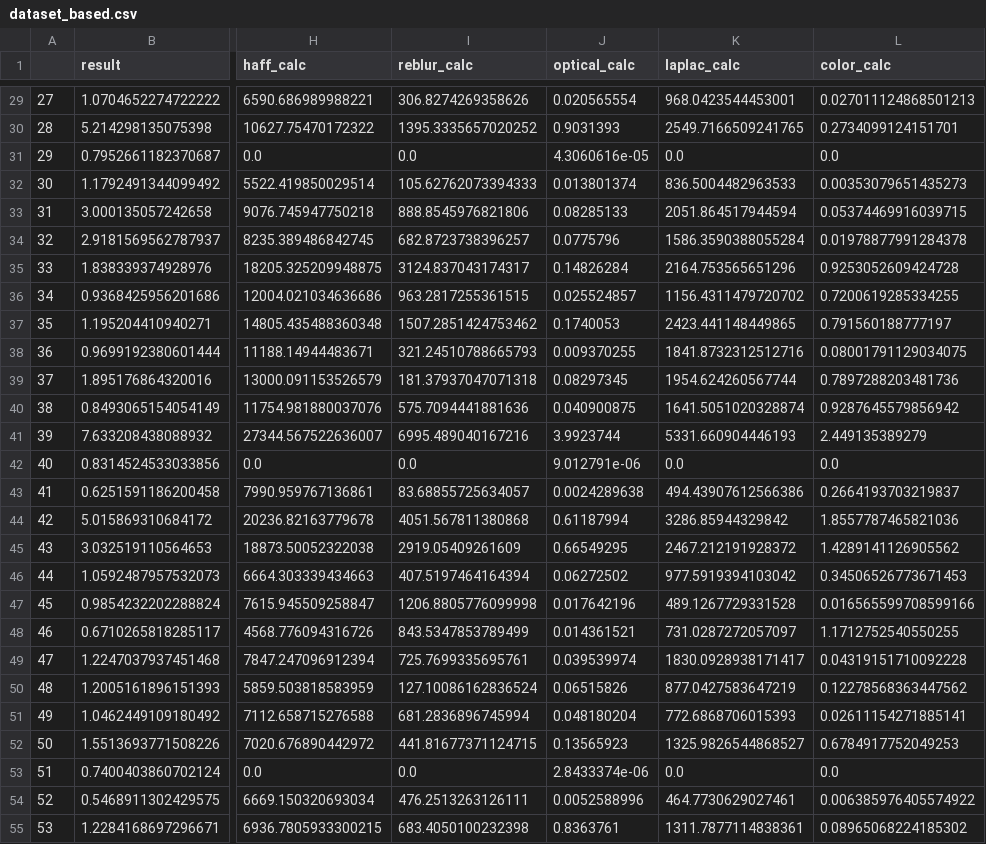
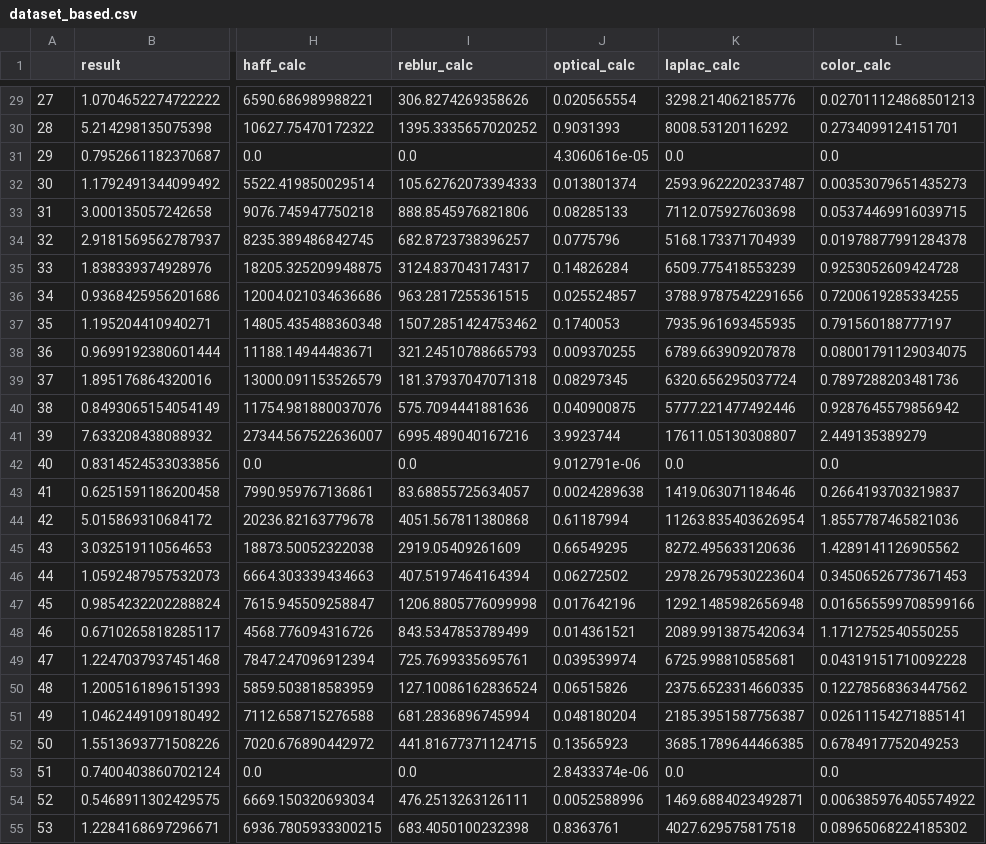
Before and after one commit to illaitar/based, a CSV file: dataset_based.csv, drawn as a sheet; only a part is shown, gaps mark what is left out; the diff covers the shown part only; the diff names each change by its address in the sheet, - before the commit and + after, or states it on an @@ line.

```diff
--- a/dataset_based.csv
+++ b/dataset_based.csv
-K29 (laplac_calc): 968.0423544453001
+K29 (laplac_calc): 3298.214062185776
-K30 (laplac_calc): 2549.7166509241765
+K30 (laplac_calc): 8008.53120116292
-K32 (laplac_calc): 836.5004482963533
+K32 (laplac_calc): 2593.9622202337487
-K33 (laplac_calc): 2051.864517944594
+K33 (laplac_calc): 7112.075927603698
-K34 (laplac_calc): 1586.3590388055284
+K34 (laplac_calc): 5168.173371704939
-K35 (laplac_calc): 2164.753565651296
+K35 (laplac_calc): 6509.775418553239
-K36 (laplac_calc): 1156.4311479720702
+K36 (laplac_calc): 3788.9787542291656
-K37 (laplac_calc): 2423.441148449865
+K37 (laplac_calc): 7935.961693455935
-K38 (laplac_calc): 1841.8732312512716
+K38 (laplac_calc): 6789.663909207878
-K39 (laplac_calc): 1954.624260567744
+K39 (laplac_calc): 6320.656295037724
-K40 (laplac_calc): 1641.5051020328874
+K40 (laplac_calc): 5777.221477492446
-K41 (laplac_calc): 5331.660904446193
+K41 (laplac_calc): 17611.05130308807
-K43 (laplac_calc): 494.43907612566386
+K43 (laplac_calc): 1419.063071184646
-K44 (laplac_calc): 3286.85944329842
+K44 (laplac_calc): 11263.835403626954
-K45 (laplac_calc): 2467.212191928372
+K45 (laplac_calc): 8272.495633120636
-K46 (laplac_calc): 977.5919394103042
+K46 (laplac_calc): 2978.2679530223604
-K47 (laplac_calc): 489.1267729331528
+K47 (laplac_calc): 1292.1485982656948
-K48 (laplac_calc): 731.0287272057097
+K48 (laplac_calc): 2089.9913875420634
-K49 (laplac_calc): 1830.0928938171417
+K49 (laplac_calc): 6725.998810585681
-K50 (laplac_calc): 877.0427583647219
+K50 (laplac_calc): 2375.6523314660335
-K51 (laplac_calc): 772.6868706015393
+K51 (laplac_calc): 2185.3951587756387
-K52 (laplac_calc): 1325.9826544868527
+K52 (laplac_calc): 3685.1789644466385
-K54 (laplac_calc): 464.7730629027461
+K54 (laplac_calc): 1469.6884023492871
-K55 (laplac_calc): 1311.7877114838361
+K55 (laplac_calc): 4027.629575817518
```
Also changed, not shown: 176 edited cells elsewhere in this file, 2 other files.
